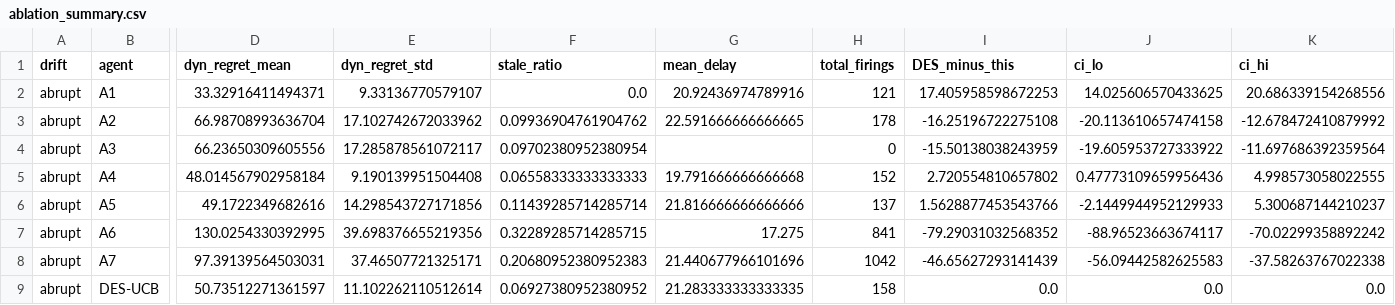
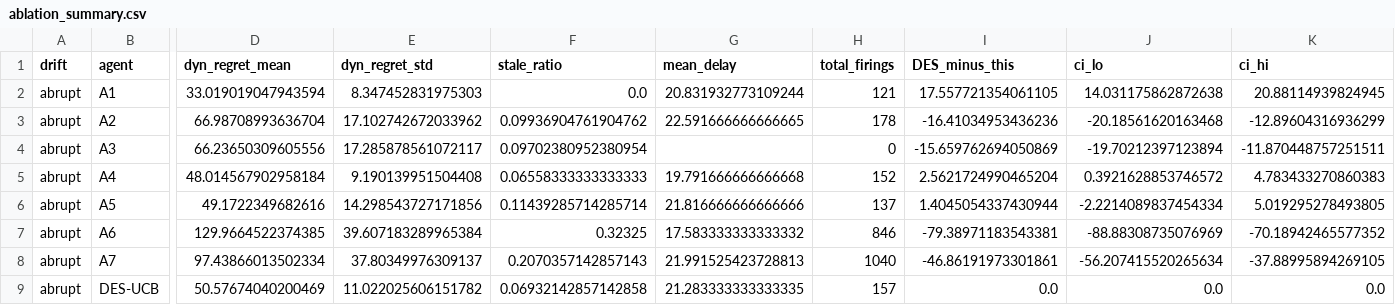
Before and after one commit to dhayarajas/DES-UCB, a CSV file: results/ablation_summary.csv, drawn as a sheet; only a part is shown, gaps mark what is left out; removed rows and columns are numbered as before the commit, all else as after; rows hold the shown columns only; the diff covers the shown part only; the diff names each change by its address in the sheet, - before the commit and + after, or states it on an @@ line.

```diff
--- a/results/ablation_summary.csv
+++ b/results/ablation_summary.csv
-D2 (dyn_regret_mean): 33.32916411494371
+D2 (dyn_regret_mean): 33.019019047943594
-E2 (dyn_regret_std): 9.33136770579107
+E2 (dyn_regret_std): 8.347452831975303
-G2 (mean_delay): 20.92436974789916
+G2 (mean_delay): 20.831932773109244
-I2 (DES_minus_this): 17.405958598672253
+I2 (DES_minus_this): 17.557721354061105
-J2 (ci_lo): 14.025606570433625
+J2 (ci_lo): 14.031175862872638
-K2 (ci_hi): 20.686339154268556
+K2 (ci_hi): 20.88114939824945
-I3 (DES_minus_this): -16.25196722275108
+I3 (DES_minus_this): -16.41034953436236
-J3 (ci_lo): -20.113610657474158
+J3 (ci_lo): -20.18561620163468
-K3 (ci_hi): -12.678472410879992
+K3 (ci_hi): -12.89604316936299
-I4 (DES_minus_this): -15.50138038243959
+I4 (DES_minus_this): -15.659762694050869
-J4 (ci_lo): -19.605953727333922
+J4 (ci_lo): -19.70212397123894
-K4 (ci_hi): -11.697686392359564
+K4 (ci_hi): -11.870448757251511
-I5 (DES_minus_this): 2.720554810657802
+I5 (DES_minus_this): 2.5621724990465204
-J5 (ci_lo): 0.47773109659956436
+J5 (ci_lo): 0.3921628853746572
-K5 (ci_hi): 4.998573058022555
+K5 (ci_hi): 4.783433270860383
-I6 (DES_minus_this): 1.5628877453543766
+I6 (DES_minus_this): 1.4045054337430944
-J6 (ci_lo): -2.1449944952129933
+J6 (ci_lo): -2.2214089837454334
-K6 (ci_hi): 5.300687144210237
+K6 (ci_hi): 5.019295278493805
-row 7: abrupt | A6 | 130.0254330392995 | 39.698376655219356 | 0.32289285714285715 | 17.275 | 841 | -79.29031032568352 | -88.96523663674117 | -70.02299358892242
-row 8: abrupt | A7 | 97.39139564503031 | 37.46507721325171 | 0.20680952380952383 | 21.440677966101696 | 1042 | -46.65627293141439 | -56.09442582625583 | -37.58263767022338
+row 7: abrupt | A6 | 129.9664522374385 | 39.607183289965384 | 0.32325 | 17.583333333333332 | 846 | -79.38971183543381 | -88.88308735076969 | -70.18942465577352
+row 8: abrupt | A7 | 97.43866013502334 | 37.80349976309137 | 0.2070357142857143 | 21.991525423728813 | 1040 | -46.86191973301861 | -56.207415520265634 | -37.88995894269105
-D9 (dyn_regret_mean): 50.73512271361597
+D9 (dyn_regret_mean): 50.57674040200469
-E9 (dyn_regret_std): 11.102262110512614
+E9 (dyn_regret_std): 11.022025606151782
-F9 (stale_ratio): 0.06927380952380952
+F9 (stale_ratio): 0.06932142857142858
-H9 (total_firings): 158
+H9 (total_firings): 157
```
Also changed, not shown: 2 added rows, 2 removed rows and 23 edited cells elsewhere in this file, results/grid_summary.csv, results/phase_diagram.csv, 18 other files.
